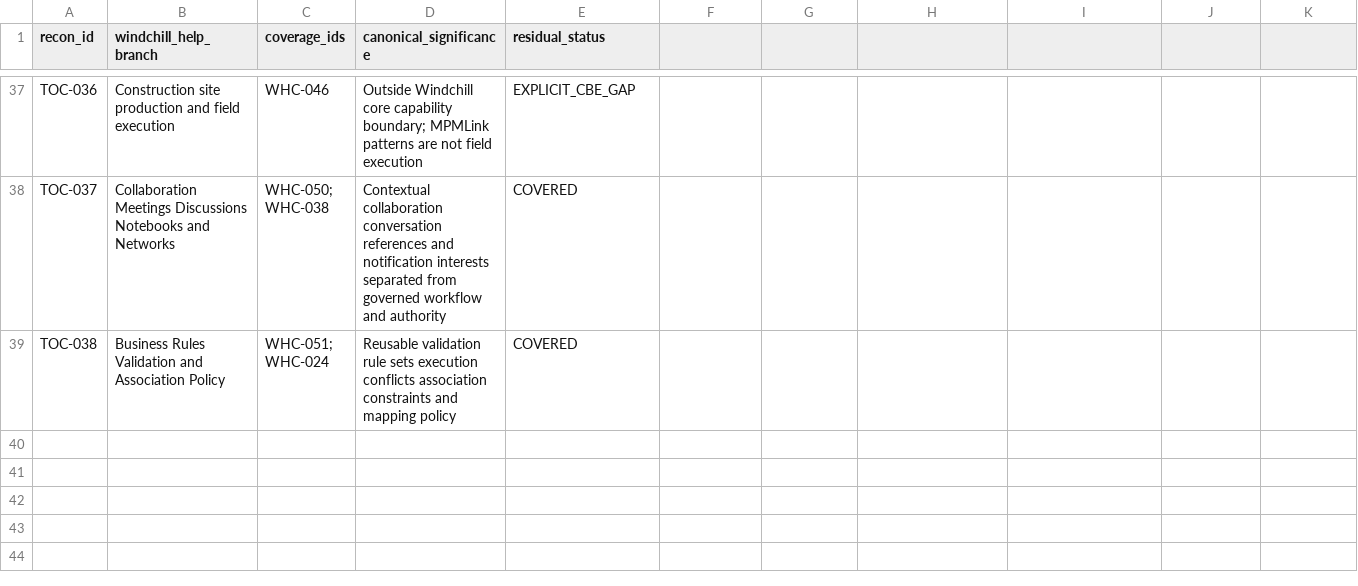
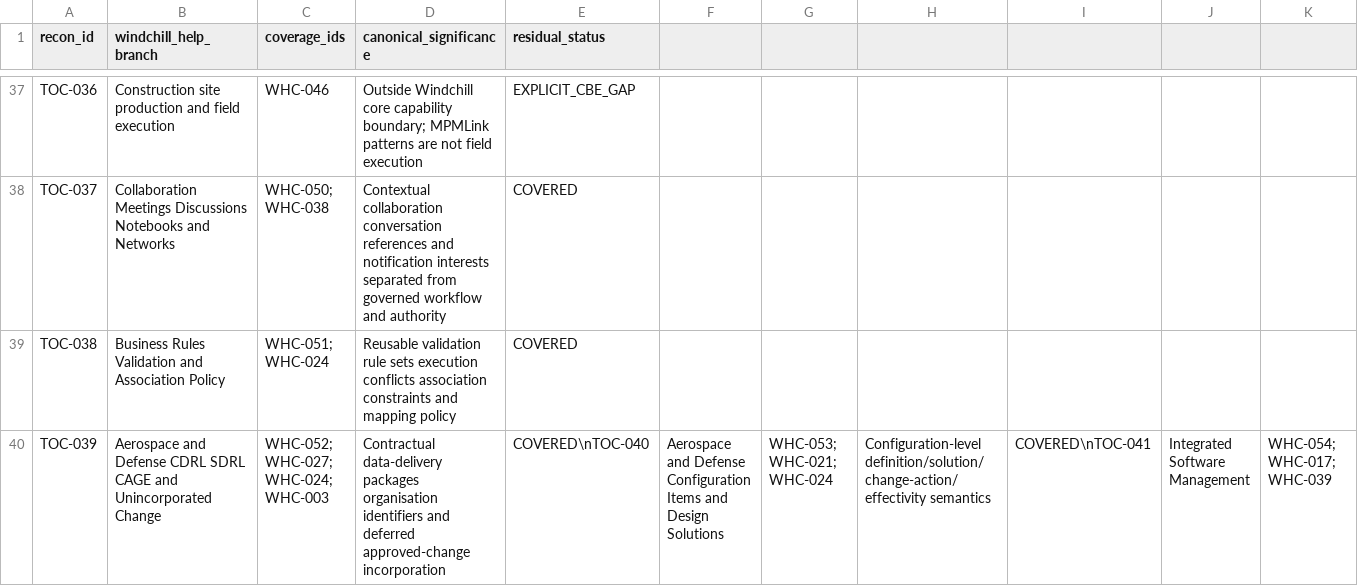
Before and after one commit to 8140spitt/NuBlox-Digital-Applications-V3, a CSV file: docs/reference/windchill-help-center-top-level-reconciliation.csv, drawn as a sheet; only a part is shown, gaps mark what is left out; rows hold the shown columns only; the diff names each change by its address in the sheet, - before the commit and + after, or states it on an @@ line.

Commit message:
docs: reconcile omitted Windchill 12.0.2 product families

```diff
--- a/docs/reference/windchill-help-center-top-level-reconciliation.csv
+++ b/docs/reference/windchill-help-center-top-level-reconciliation.csv
+row 40: TOC-039 | Aerospace and Defense CDRL SDRL CAGE and Unincorporated Change | WHC-052; WHC-027; WHC-024; WHC-003 | Contractual data-delivery packages organisation identifiers and deferred approved-change incorporation | COVERED\nTOC-040 | Aerospace and Defense Configuration Items and Design Solutions | WHC-053; WHC-021; WHC-024 | Configuration-level definition/solution/change-action/effectivity semantics | COVERED\nTOC-041 | Integrated Software Management | WHC-054; WHC-017; WHC-039
```
